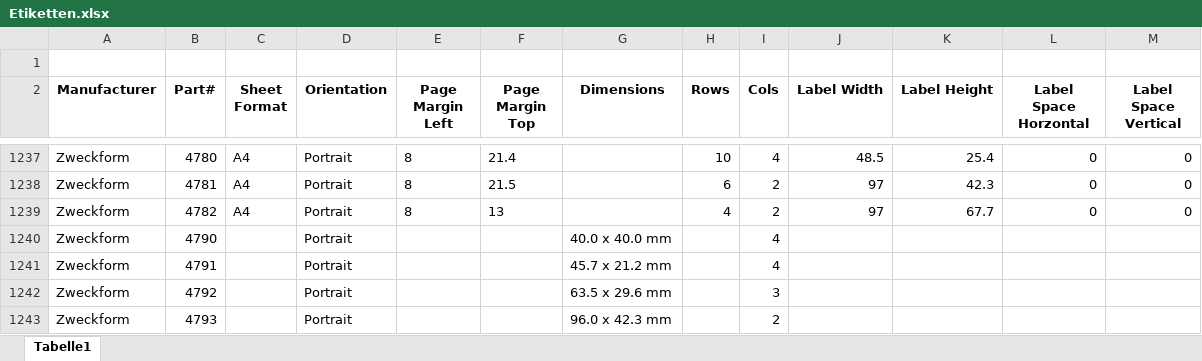
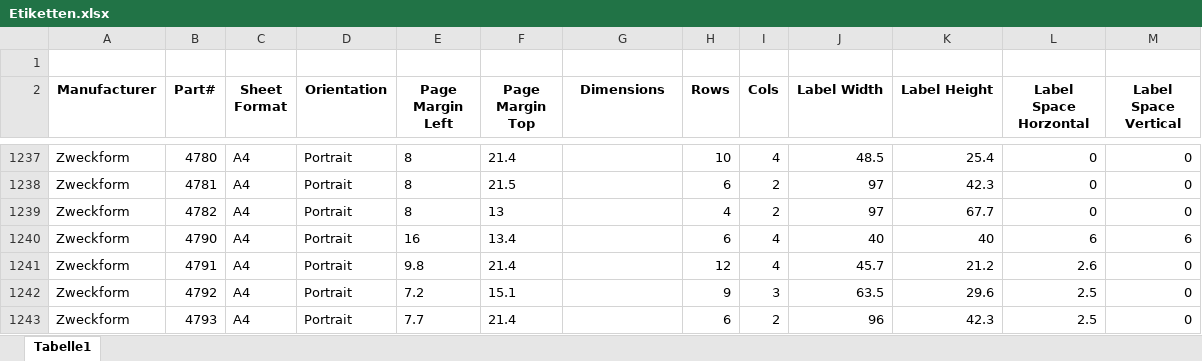
Before and after one commit to momo10216/clubmgnt, an Excel workbook: doc/Etiketten.xlsx, sheet Tabelle1, drawn as a sheet; only a part is shown, gaps mark what is left out; values as stored, in another font and other column widths than the file's, no borders; charts and pictures not drawn; the diff covers the shown part only; the diff names each change by its address in the sheet, - before the commit and + after, or states it on an @@ line.

```diff
--- a/doc/Etiketten.xlsx (sheet Tabelle1)
+++ b/doc/Etiketten.xlsx (sheet Tabelle1)
-C1240:C1243 (Sheet Format): (empty)
+C1240:C1243 (Sheet Format): A4
-E1240 (Page Margin Left): (empty)
+E1240 (Page Margin Left): 16
-F1240 (Page Margin Top): (empty)
+F1240 (Page Margin Top): 13.4
-G1240 (Dimensions): 40.0 x 40.0 mm
+G1240 (Dimensions): (empty)
-H1240 (Rows): (empty)
+H1240 (Rows): 6
-J1240 (Label Width): (empty)
+J1240 (Label Width): 40
-K1240 (Label Height): (empty)
+K1240 (Label Height): 40
-L1240 (Label Space Horzontal): (empty)
+L1240 (Label Space Horzontal): 6
-M1240 (Label Space Vertical): (empty)
+M1240 (Label Space Vertical): 6
-E1241 (Page Margin Left): (empty)
+E1241 (Page Margin Left): 9.8
-F1241 (Page Margin Top): (empty)
+F1241 (Page Margin Top): 21.4
-G1241 (Dimensions): 45.7 x 21.2 mm
+G1241 (Dimensions): (empty)
-H1241 (Rows): (empty)
+H1241 (Rows): 12
-J1241 (Label Width): (empty)
+J1241 (Label Width): 45.7
-K1241 (Label Height): (empty)
+K1241 (Label Height): 21.2
-L1241 (Label Space Horzontal): (empty)
+L1241 (Label Space Horzontal): 2.6
-M1241:M1243 (Label Space Vertical): (empty)
+M1241:M1243 (Label Space Vertical): 0
-E1242 (Page Margin Left): (empty)
+E1242 (Page Margin Left): 7.2
-F1242 (Page Margin Top): (empty)
+F1242 (Page Margin Top): 15.1
-G1242 (Dimensions): 63.5 x 29.6 mm
+G1242 (Dimensions): (empty)
-H1242 (Rows): (empty)
+H1242 (Rows): 9
-J1242 (Label Width): (empty)
+J1242 (Label Width): 63.5
-K1242 (Label Height): (empty)
+K1242 (Label Height): 29.6
-L1242:L1243 (Label Space Horzontal): (empty)
+L1242:L1243 (Label Space Horzontal): 2.5
-E1243 (Page Margin Left): (empty)
+E1243 (Page Margin Left): 7.7
-F1243 (Page Margin Top): (empty)
+F1243 (Page Margin Top): 21.4
-G1243 (Dimensions): 96.0 x 42.3 mm
+G1243 (Dimensions): (empty)
-H1243 (Rows): (empty)
+H1243 (Rows): 6
-J1243 (Label Width): (empty)
+J1243 (Label Width): 96
-K1243 (Label Height): (empty)
+K1243 (Label Height): 42.3
```
Also changed, not shown: 18 edited cells elsewhere in this sheet, charts or pictures, 3 other files.
